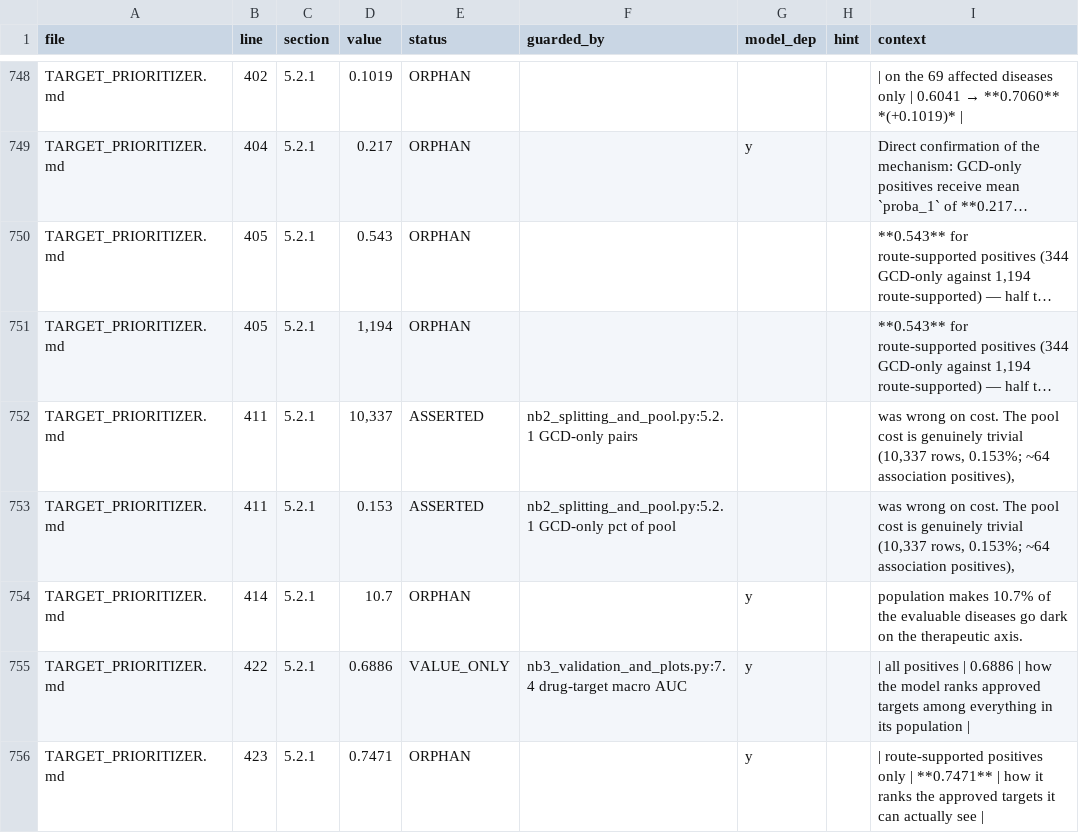
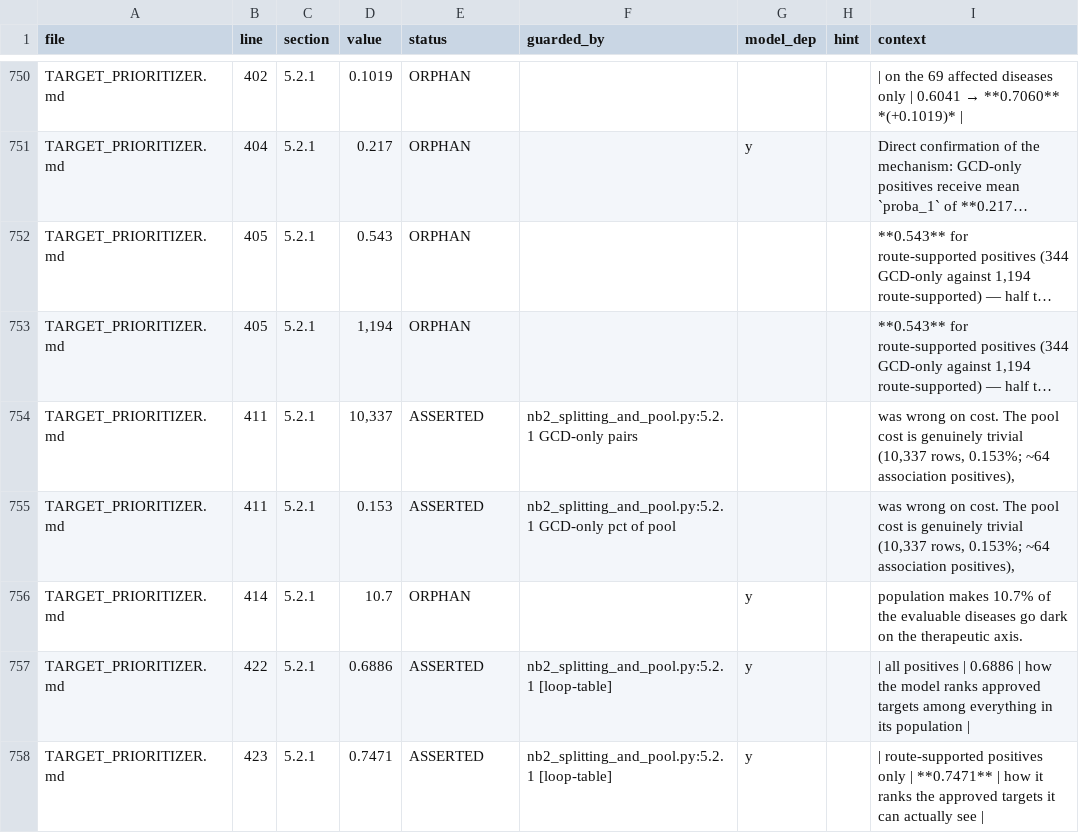
Before and after one commit to lhfudataiku/demo-target-identification, a TSV file: .index/claims.tsv, drawn as a sheet; only a part is shown, gaps mark what is left out; long unchanged cells end in …; the diff covers the shown part only.

```diff
--- a/.index/claims.tsv
+++ b/.index/claims.tsv
@@ -754,3 +756,3 @@ TARGET_PRIORITIZER.md	411	5.2.1	0.153	ASSERTED	nb2_splitting_and_pool.py:5.2.1 G
 TARGET_PRIORITIZER.md	414	5.2.1	10.7	ORPHAN		y		population makes 10.7% of the evaluable diseases go dark on the therapeutic axis.
-TARGET_PRIORITIZER.md	422	5.2.1	0.6886	VALUE_ONLY	nb3_validation_and_plots.py:7.4 drug-target macro AUC	y		| all positives | 0.6886 | how the model ranks approved targets among everything in its population |
-TARGET_PRIORITIZER.md	423	5.2.1	0.7471	ORPHAN		y		| route-supported positives only | **0.7471** | how it ranks the approved targets it can actually see |
+TARGET_PRIORITIZER.md	422	5.2.1	0.6886	ASSERTED	nb2_splitting_and_pool.py:5.2.1  [loop-table]	y		| all positives | 0.6886 | how the model ranks approved targets among everything in its population |
+TARGET_PRIORITIZER.md	423	5.2.1	0.7471	ASSERTED	nb2_splitting_and_pool.py:5.2.1  [loop-table]	y		| route-supported positives only | **0.7471** | how it ranks the approved targets it can actually see |
```
Also changed, not shown: 2 added rows and 48 edited cells elsewhere in this file, .index/decisions.tsv, .index/recipes.tsv, 9 other files.
